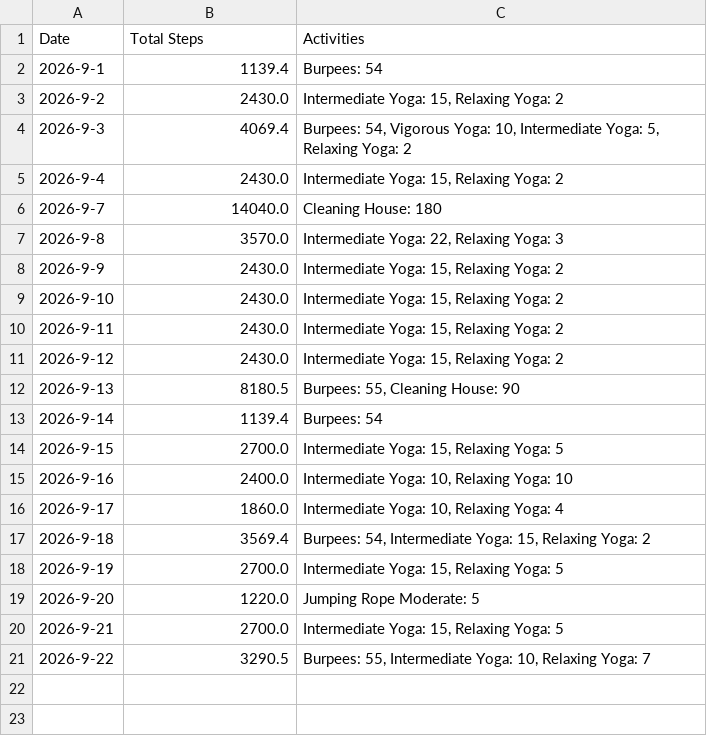
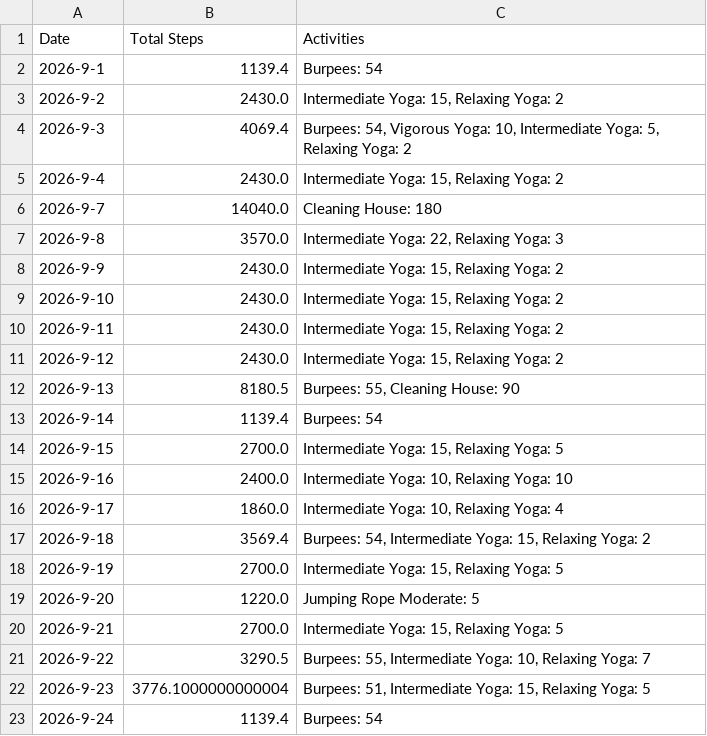
Before and after one commit to MrMultiMediator/steps_calculator, a CSV file: activities.csv, drawn as a sheet.

Commit message:
more activities

```diff
--- a/activities.csv
+++ b/activities.csv
@@ -21 +21,3 @@ Date,Total Steps,Activities
 2026-9-22,3290.5,"Burpees: 55, Intermediate Yoga: 10, Relaxing Yoga: 7"
+2026-9-23,3776.1000000000004,"Burpees: 51, Intermediate Yoga: 15, Relaxing Yoga: 5"
+2026-9-24,1139.4,Burpees: 54
```
